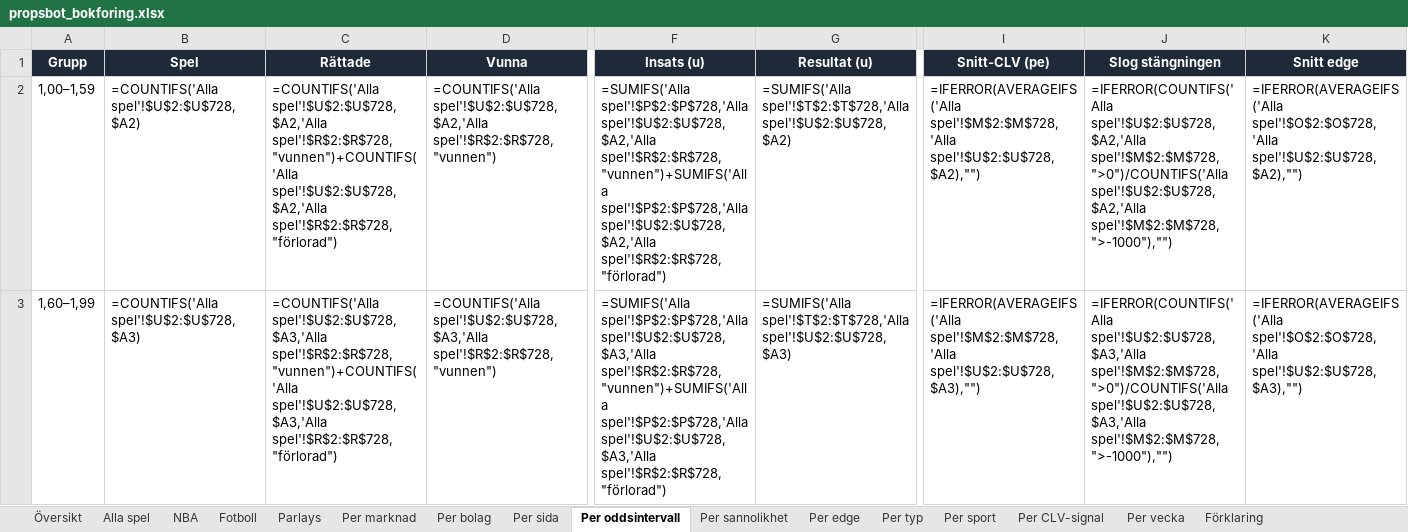
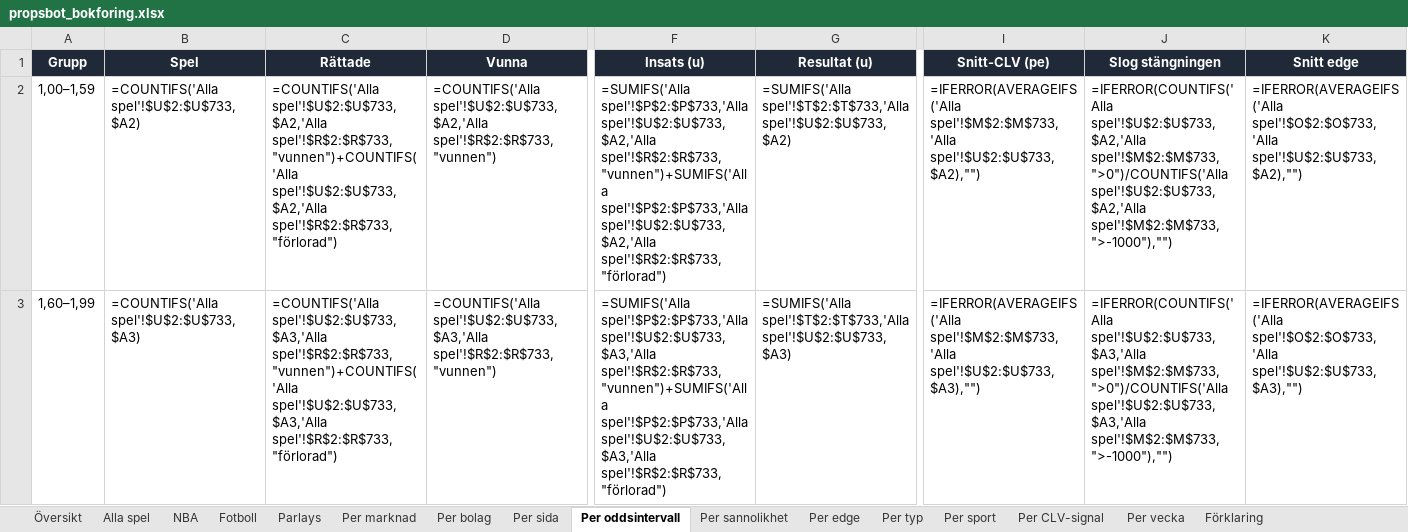
Before and after one commit to FatFockFrank888/propsbot, an Excel workbook: site/propsbot_bokforing.xlsx, sheet Per oddsintervall, drawn as a sheet; only a part is shown, gaps mark what is left out; values as stored, in another font and other column widths than the file's, no borders; formulas without a stored value are shown as written; conditional formats not drawn; the diff covers the shown part only; the diff names each change by its address in the sheet, - before the commit and + after, or states it on an @@ line.

```diff
--- a/site/propsbot_bokforing.xlsx (sheet Per oddsintervall)
+++ b/site/propsbot_bokforing.xlsx (sheet Per oddsintervall)
-B2 (Spel): =COUNTIFS('Alla spel'!$U$2:$U$728,$A2)
+B2 (Spel): =COUNTIFS('Alla spel'!$U$2:$U$733,$A2)
-C2 (Rättade): =COUNTIFS('Alla spel'!$U$2:$U$728,$A2,'Alla spel'!$R$2:$R$728,"vunnen")+COUNTIFS('Alla spel'!$U$2:$U$728,$A2,'Alla spel'!$R$2:$R$728,"förlorad")
+C2 (Rättade): =COUNTIFS('Alla spel'!$U$2:$U$733,$A2,'Alla spel'!$R$2:$R$733,"vunnen")+COUNTIFS('Alla spel'!$U$2:$U$733,$A2,'Alla spel'!$R$2:$R$733,"förlorad")
-D2 (Vunna): =COUNTIFS('Alla spel'!$U$2:$U$728,$A2,'Alla spel'!$R$2:$R$728,"vunnen")
+D2 (Vunna): =COUNTIFS('Alla spel'!$U$2:$U$733,$A2,'Alla spel'!$R$2:$R$733,"vunnen")
-F2 (Insats (u)): =SUMIFS('Alla spel'!$P$2:$P$728,'Alla spel'!$U$2:$U$728,$A2,'Alla spel'!$R$2:$R$728,"vunnen")+SUMIFS('Alla spel'!$P$2:$P$728,'Alla spel'!$U$2:$U$728,$A2,'Alla spel'!$R$2:$R$728,"förlorad")
+F2 (Insats (u)): =SUMIFS('Alla spel'!$P$2:$P$733,'Alla spel'!$U$2:$U$733,$A2,'Alla spel'!$R$2:$R$733,"vunnen")+SUMIFS('Alla spel'!$P$2:$P$733,'Alla spel'!$U$2:$U$733,$A2,'Alla spel'!$R$2:$R$733,"förlorad")
-G2 (Resultat (u)): =SUMIFS('Alla spel'!$T$2:$T$728,'Alla spel'!$U$2:$U$728,$A2)
+G2 (Resultat (u)): =SUMIFS('Alla spel'!$T$2:$T$733,'Alla spel'!$U$2:$U$733,$A2)
-I2 (Snitt-CLV (pe)): =IFERROR(AVERAGEIFS('Alla spel'!$M$2:$M$728,'Alla spel'!$U$2:$U$728,$A2),"")
+I2 (Snitt-CLV (pe)): =IFERROR(AVERAGEIFS('Alla spel'!$M$2:$M$733,'Alla spel'!$U$2:$U$733,$A2),"")
-J2 (Slog stängningen): =IFERROR(COUNTIFS('Alla spel'!$U$2:$U$728,$A2,'Alla spel'!$M$2:$M$728,">0")/COUNTIFS('Alla spel'!$U$2:$U$728,$A2,'Alla spel'!$M$2:$M$728,">-1000"),"")
+J2 (Slog stängningen): =IFERROR(COUNTIFS('Alla spel'!$U$2:$U$733,$A2,'Alla spel'!$M$2:$M$733,">0")/COUNTIFS('Alla spel'!$U$2:$U$733,$A2,'Alla spel'!$M$2:$M$733,">-1000"),"")
-K2 (Snitt edge): =IFERROR(AVERAGEIFS('Alla spel'!$O$2:$O$728,'Alla spel'!$U$2:$U$728,$A2),"")
+K2 (Snitt edge): =IFERROR(AVERAGEIFS('Alla spel'!$O$2:$O$733,'Alla spel'!$U$2:$U$733,$A2),"")
-B3 (Spel): =COUNTIFS('Alla spel'!$U$2:$U$728,$A3)
+B3 (Spel): =COUNTIFS('Alla spel'!$U$2:$U$733,$A3)
-C3 (Rättade): =COUNTIFS('Alla spel'!$U$2:$U$728,$A3,'Alla spel'!$R$2:$R$728,"vunnen")+COUNTIFS('Alla spel'!$U$2:$U$728,$A3,'Alla spel'!$R$2:$R$728,"förlorad")
+C3 (Rättade): =COUNTIFS('Alla spel'!$U$2:$U$733,$A3,'Alla spel'!$R$2:$R$733,"vunnen")+COUNTIFS('Alla spel'!$U$2:$U$733,$A3,'Alla spel'!$R$2:$R$733,"förlorad")
-D3 (Vunna): =COUNTIFS('Alla spel'!$U$2:$U$728,$A3,'Alla spel'!$R$2:$R$728,"vunnen")
+D3 (Vunna): =COUNTIFS('Alla spel'!$U$2:$U$733,$A3,'Alla spel'!$R$2:$R$733,"vunnen")
-F3 (Insats (u)): =SUMIFS('Alla spel'!$P$2:$P$728,'Alla spel'!$U$2:$U$728,$A3,'Alla spel'!$R$2:$R$728,"vunnen")+SUMIFS('Alla spel'!$P$2:$P$728,'Alla spel'!$U$2:$U$728,$A3,'Alla spel'!$R$2:$R$728,"förlorad")
+F3 (Insats (u)): =SUMIFS('Alla spel'!$P$2:$P$733,'Alla spel'!$U$2:$U$733,$A3,'Alla spel'!$R$2:$R$733,"vunnen")+SUMIFS('Alla spel'!$P$2:$P$733,'Alla spel'!$U$2:$U$733,$A3,'Alla spel'!$R$2:$R$733,"förlorad")
-G3 (Resultat (u)): =SUMIFS('Alla spel'!$T$2:$T$728,'Alla spel'!$U$2:$U$728,$A3)
+G3 (Resultat (u)): =SUMIFS('Alla spel'!$T$2:$T$733,'Alla spel'!$U$2:$U$733,$A3)
-I3 (Snitt-CLV (pe)): =IFERROR(AVERAGEIFS('Alla spel'!$M$2:$M$728,'Alla spel'!$U$2:$U$728,$A3),"")
+I3 (Snitt-CLV (pe)): =IFERROR(AVERAGEIFS('Alla spel'!$M$2:$M$733,'Alla spel'!$U$2:$U$733,$A3),"")
-J3 (Slog stängningen): =IFERROR(COUNTIFS('Alla spel'!$U$2:$U$728,$A3,'Alla spel'!$M$2:$M$728,">0")/COUNTIFS('Alla spel'!$U$2:$U$728,$A3,'Alla spel'!$M$2:$M$728,">-1000"),"")
+J3 (Slog stängningen): =IFERROR(COUNTIFS('Alla spel'!$U$2:$U$733,$A3,'Alla spel'!$M$2:$M$733,">0")/COUNTIFS('Alla spel'!$U$2:$U$733,$A3,'Alla spel'!$M$2:$M$733,">-1000"),"")
-K3 (Snitt edge): =IFERROR(AVERAGEIFS('Alla spel'!$O$2:$O$728,'Alla spel'!$U$2:$U$728,$A3),"")
+K3 (Snitt edge): =IFERROR(AVERAGEIFS('Alla spel'!$O$2:$O$733,'Alla spel'!$U$2:$U$733,$A3),"")
```
Also changed, not shown: 43 edited cells elsewhere in this sheet, sheet Alla spel, sheet NBA, sheet Parlays, sheet Per marknad, sheet Per edge, sheet Per sannolikhet, 7 more sheets, 10 other files.
